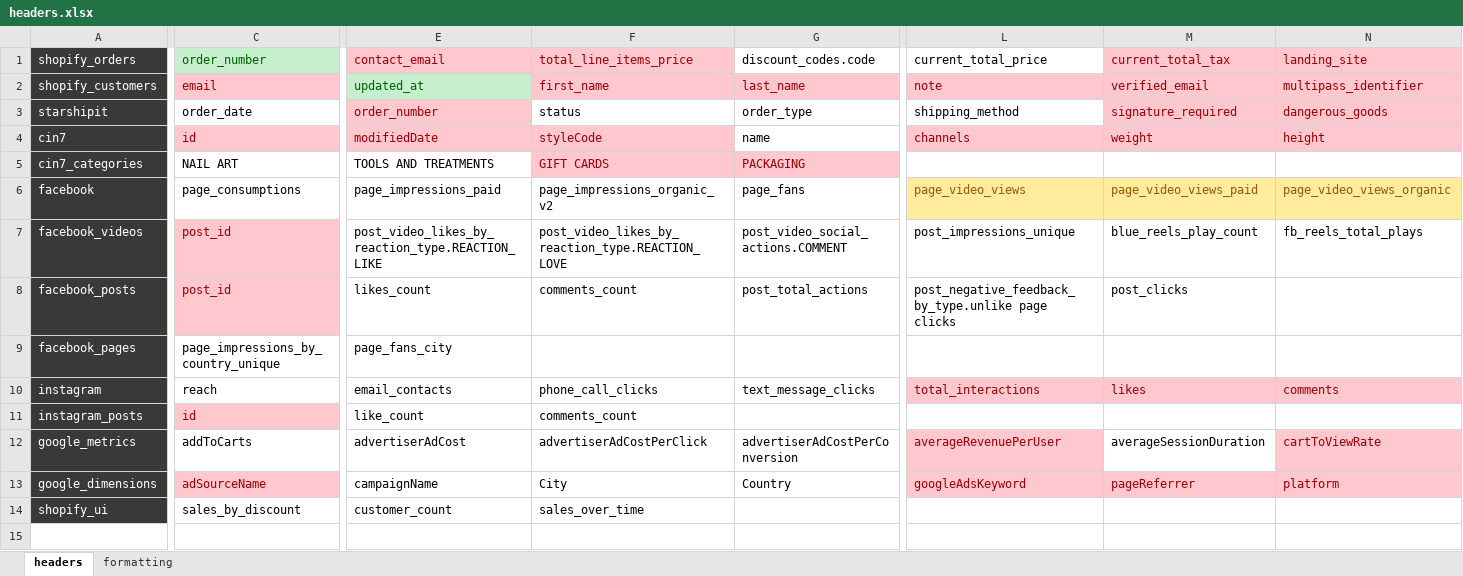
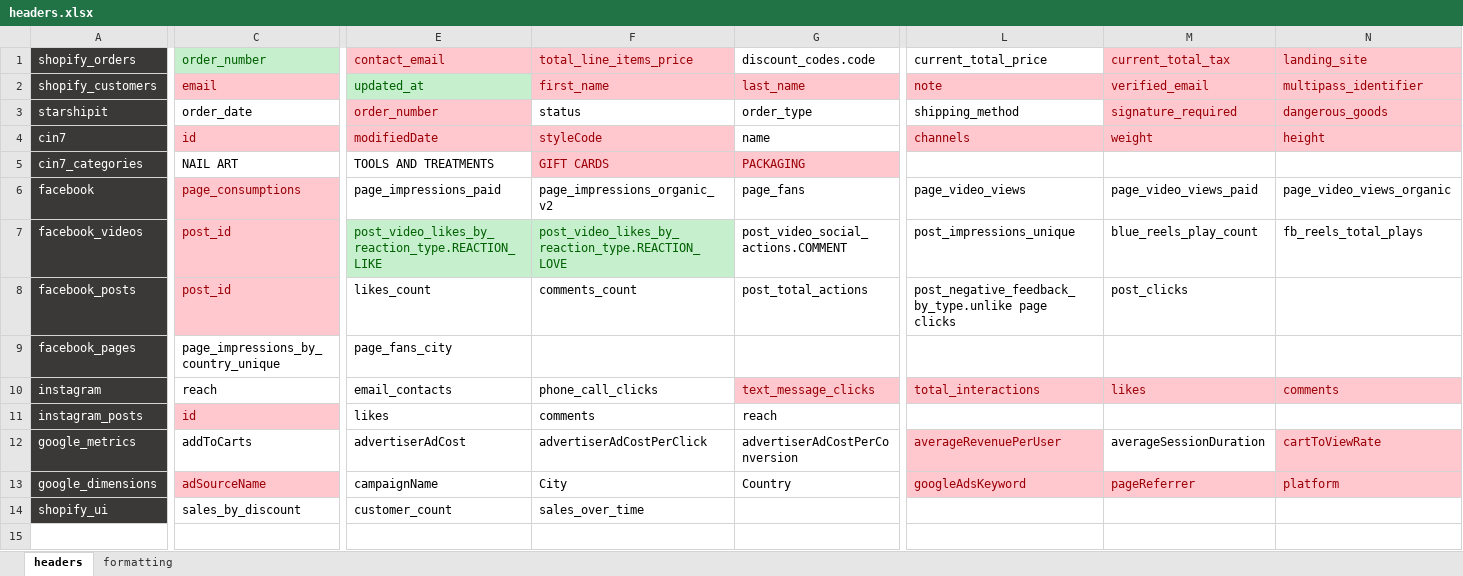
Before and after one commit to zandervonn/AnalyticsAutomation, an Excel workbook: config/headers.xlsx, sheet headers, drawn as a sheet; only a part is shown, gaps mark what is left out; values as stored, in another font and other column widths than the file's, no borders; the diff covers the shown part only; the diff names each change by its address in the sheet, - before the commit and + after, or states it on an @@ line.

Commit message:
Changed to stop error on blank excel changed to refresh for finding shopify table updated headers updated for more insta info updated cin7 data

```diff
--- a/config/headers.xlsx (sheet headers)
+++ b/config/headers.xlsx (sheet headers)
@@ C6 fill: none → #FFC7CE, text colour: black → #9C0006 @@
@@ L6:N6 fill: #FFEB9C → none, text colour: #9C5700 → black @@
@@ E7:F7 fill: none → #C6EFCE, text colour: black → #006100 @@
@@ G10 fill: none → #FFC7CE, text colour: black → #9C0006 @@
-E11: like_count
+E11: likes
-F11: comments_count
+F11: comments
-G11: (empty)
+G11: reach
```
Also changed, not shown: 1 edited cell and cell formats elsewhere in this sheet, 6 other files.
